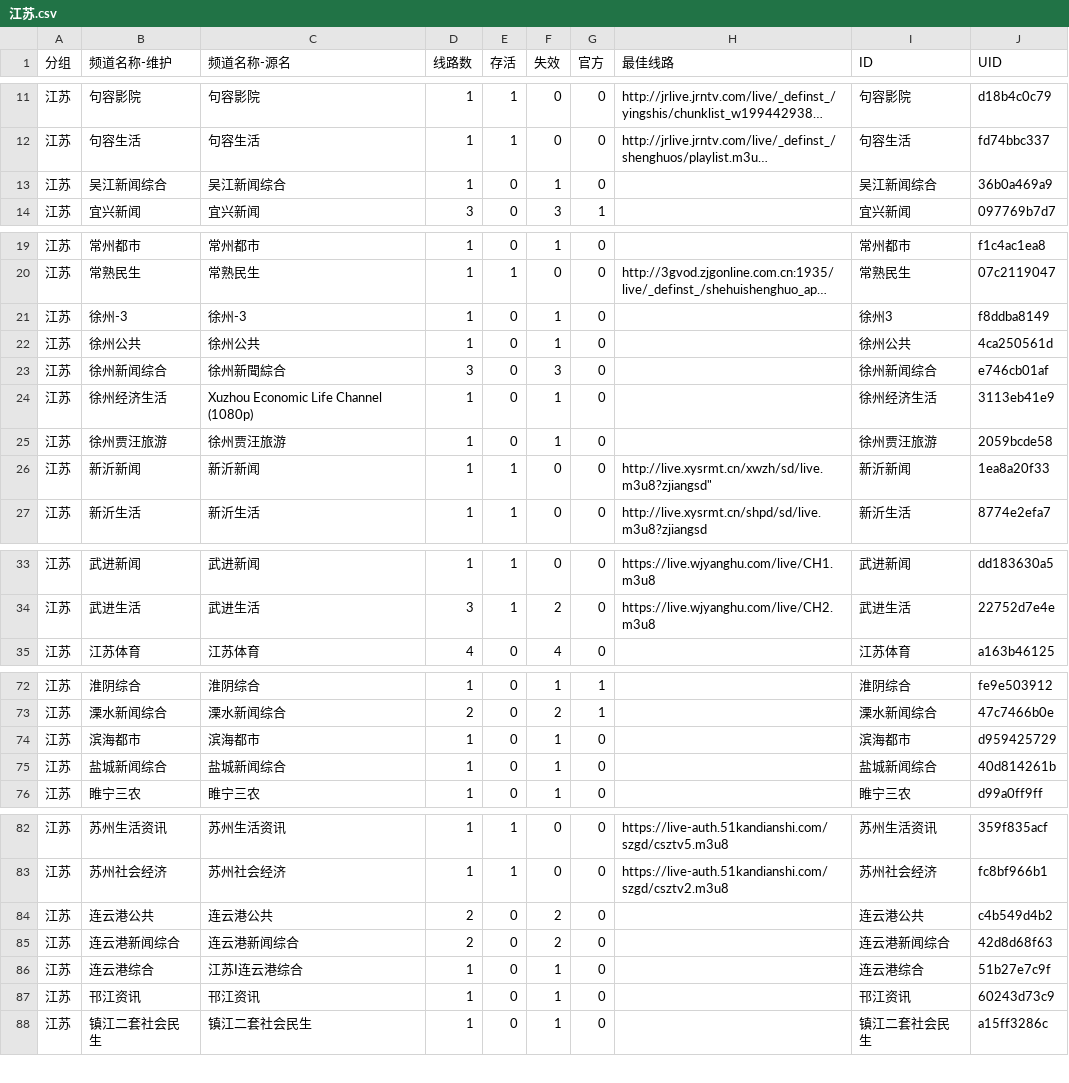
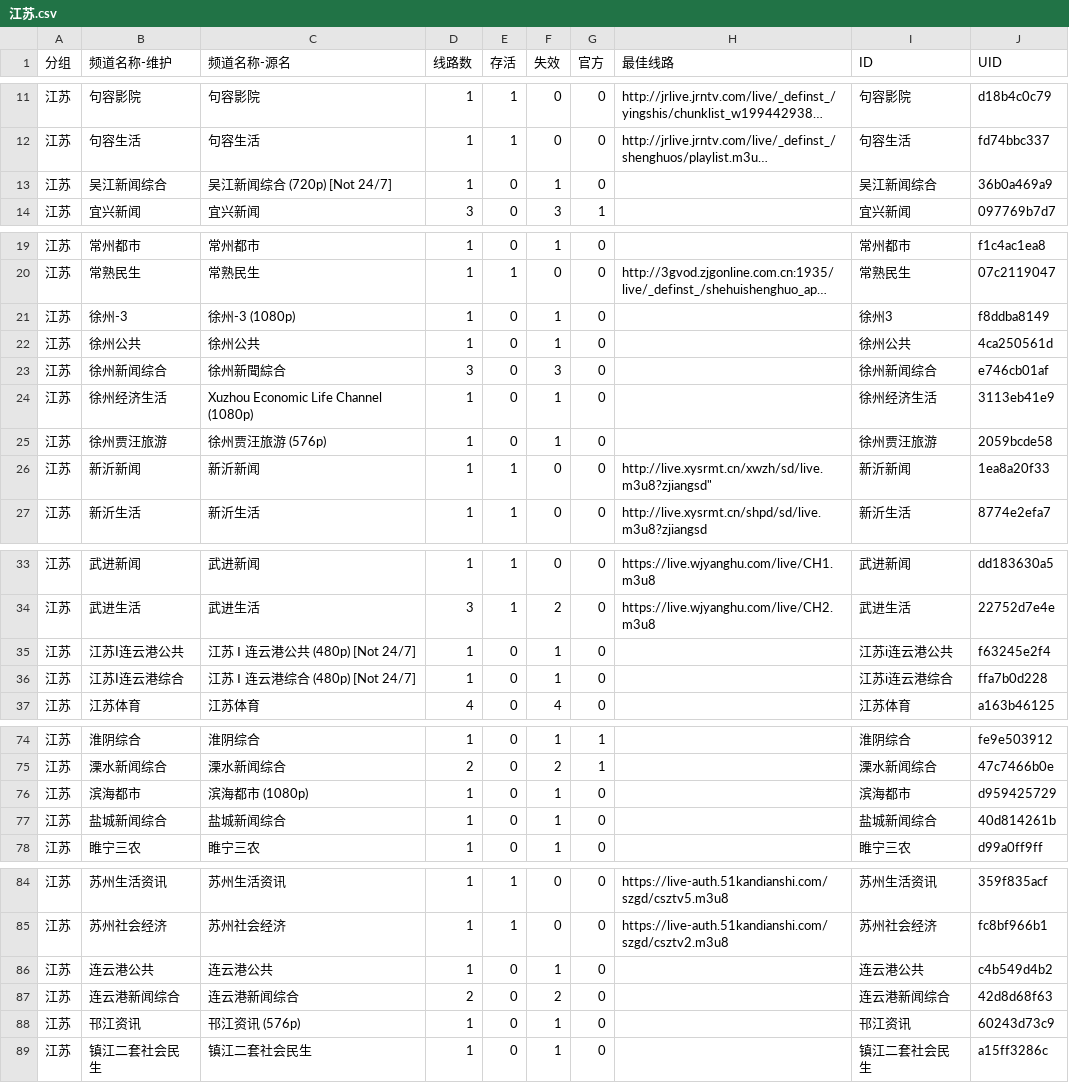
Before and after one commit to LEEQQFF/iptv-live, a CSV file: editable/江苏.csv, drawn as a sheet; only a part is shown, gaps mark what is left out; long unchanged cells end in …; removed rows and columns are numbered as before the commit, all else as after; the diff names each change by its address in the sheet, - before the commit and + after, or states it on an @@ line.

```diff
--- a/editable/江苏.csv
+++ b/editable/江苏.csv
-C13 (频道名称-源名): 吴江新闻综合
+C13 (频道名称-源名): 吴江新闻综合 (720p) [Not 24/7]
-C21 (频道名称-源名): 徐州-3
+C21 (频道名称-源名): 徐州-3 (1080p)
-C25 (频道名称-源名): 徐州贾汪旅游
+C25 (频道名称-源名): 徐州贾汪旅游 (576p)
+row 35: 江苏 | 江苏I连云港公共 | 江苏 Ⅰ 连云港公共 (480p) [Not 24/7] | 1 | 0 | 1 | 0 |  | 江苏i连云港公共 | f63245e2f4
+row 36: 江苏 | 江苏I连云港综合 | 江苏 Ⅰ 连云港综合 (480p) [Not 24/7] | 1 | 0 | 1 | 0 |  | 江苏i连云港综合 | ffa7b0d228
-C76 (频道名称-源名): 滨海都市
+C76 (频道名称-源名): 滨海都市 (1080p)
-D86 (线路数): 2
+D86 (线路数): 1
-F86 (失效): 2
+F86 (失效): 1
-row 86: 江苏 | 连云港综合 | 江苏I连云港综合 | 1 | 0 | 1 | 0 |  | 连云港综合 | 51b27e7c9f
-C88 (频道名称-源名): 邗江资讯
+C88 (频道名称-源名): 邗江资讯 (576p)
```
Also changed, not shown: editable/卫视.csv, editable/央视系列.csv, 41 other files.
